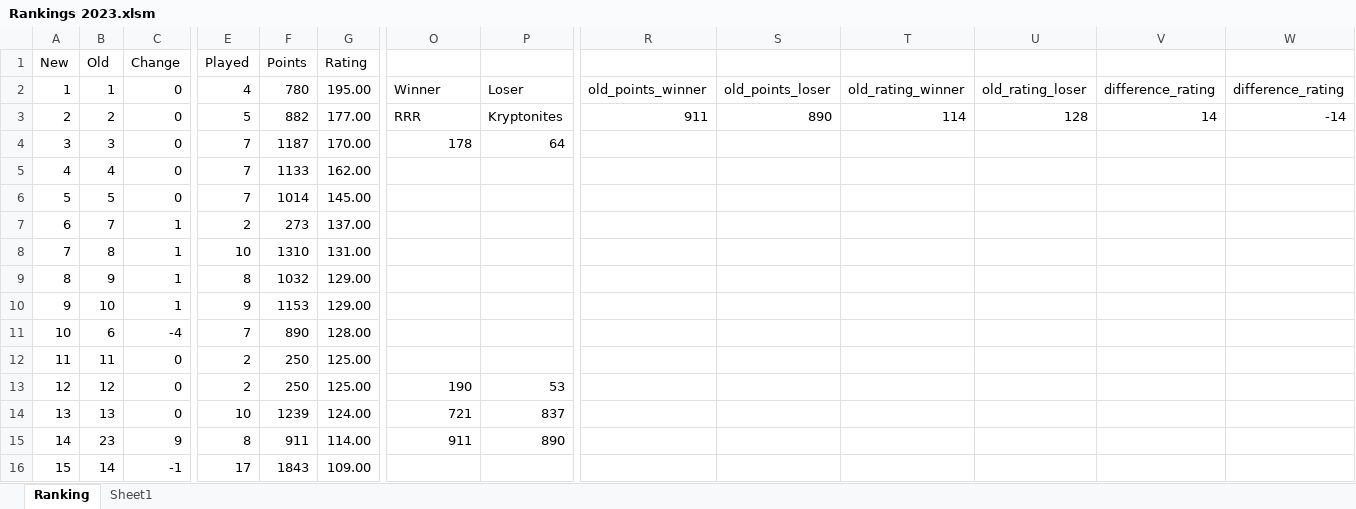
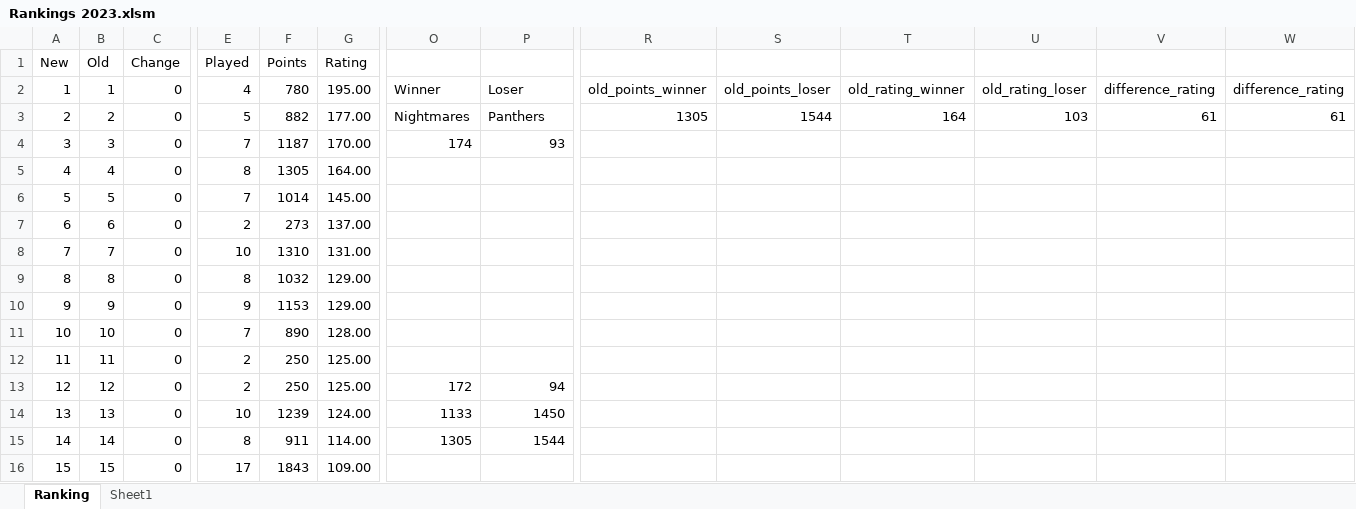
Before and after one commit to Sachienmittal/RRCC, an Excel workbook: Records/Rankings 2023.xlsm, sheet Ranking, drawn as a sheet; only a part is shown, gaps mark what is left out; values as stored, in another font and other column widths than the file's, no cell formats; conditional formats not drawn; the diff covers the shown part only; the diff names each change by its address in the sheet, - before the commit and + after, or states it on an @@ line.

Commit message:
20240127 Nightmares vs Panthers

```diff
--- a/Records/Rankings 2023.xlsm (sheet Ranking)
+++ b/Records/Rankings 2023.xlsm (sheet Ranking)
-O3: RRR
+O3: Nightmares
-P3: Kryptonites
+P3: Panthers
-R3: 911
+R3: 1305
-S3: 890
+S3: 1544
-T3: 114
+T3: 164
-U3: 128
+U3: 103
-V3: 14
+V3: 61
-W3: -14
+W3: 61
-O4: 178
+O4: 174
-P4: 64
+P4: 93
-E5 (Played): 7
+E5 (Played): 8
-F5 (Points): 1133
+F5 (Points): 1305
-G5 (Rating): 162.00
+G5 (Rating): 164.00
-B7 (Old): 7
+B7 (Old): 6
-C7:C10 (Change): 1
+C7:C10 (Change): 0
-B8 (Old): 8
+B8 (Old): 7
-B9 (Old): 9
+B9 (Old): 8
-B10 (Old): 10
+B10 (Old): 9
-B11 (Old): 6
+B11 (Old): 10
-C11 (Change): -4
+C11 (Change): 0
-O13: 190
+O13: 172
-P13: 53
+P13: 94
-O14: 721
+O14: 1133
-P14: 837
+P14: 1450
-B15 (Old): 23
+B15 (Old): 14
-C15 (Change): 9
+C15 (Change): 0
-O15: 911
+O15: 1305
-P15: 890
+P15: 1544
-B16 (Old): 14
+B16 (Old): 15
-C16 (Change): -1
+C16 (Change): 0
```
Also changed, not shown: 22 edited cells elsewhere in this sheet, cell formats.
